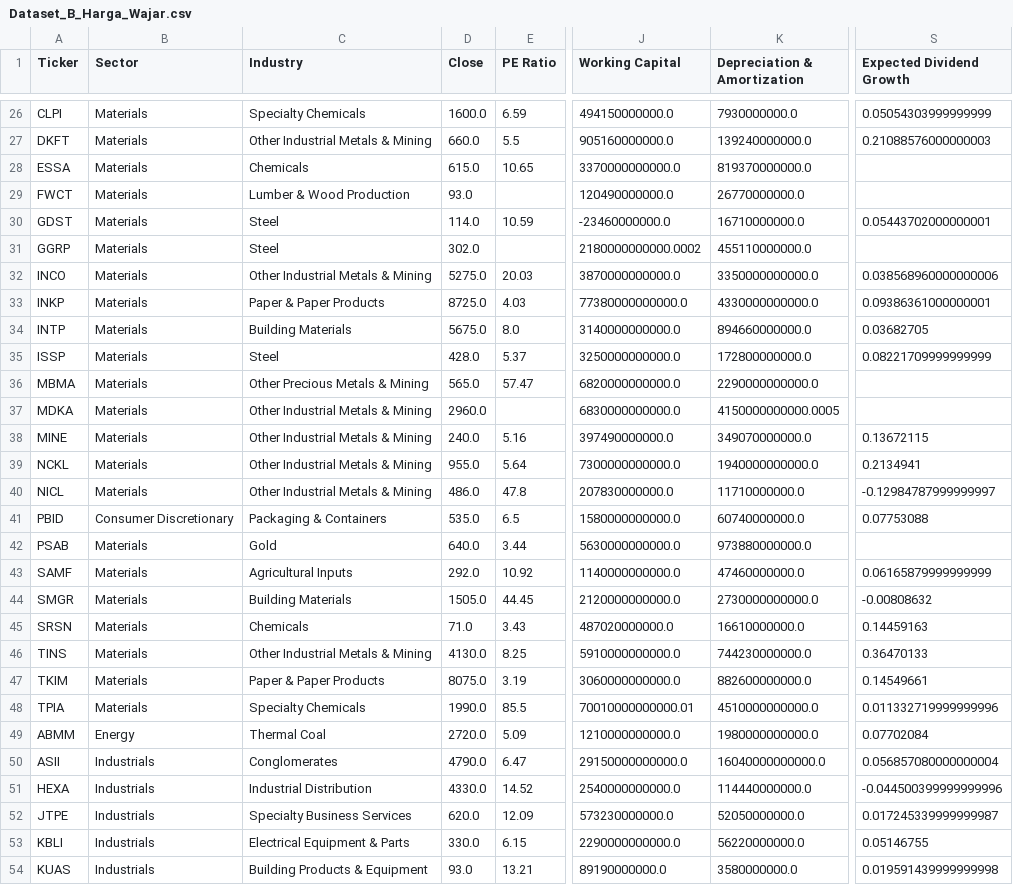
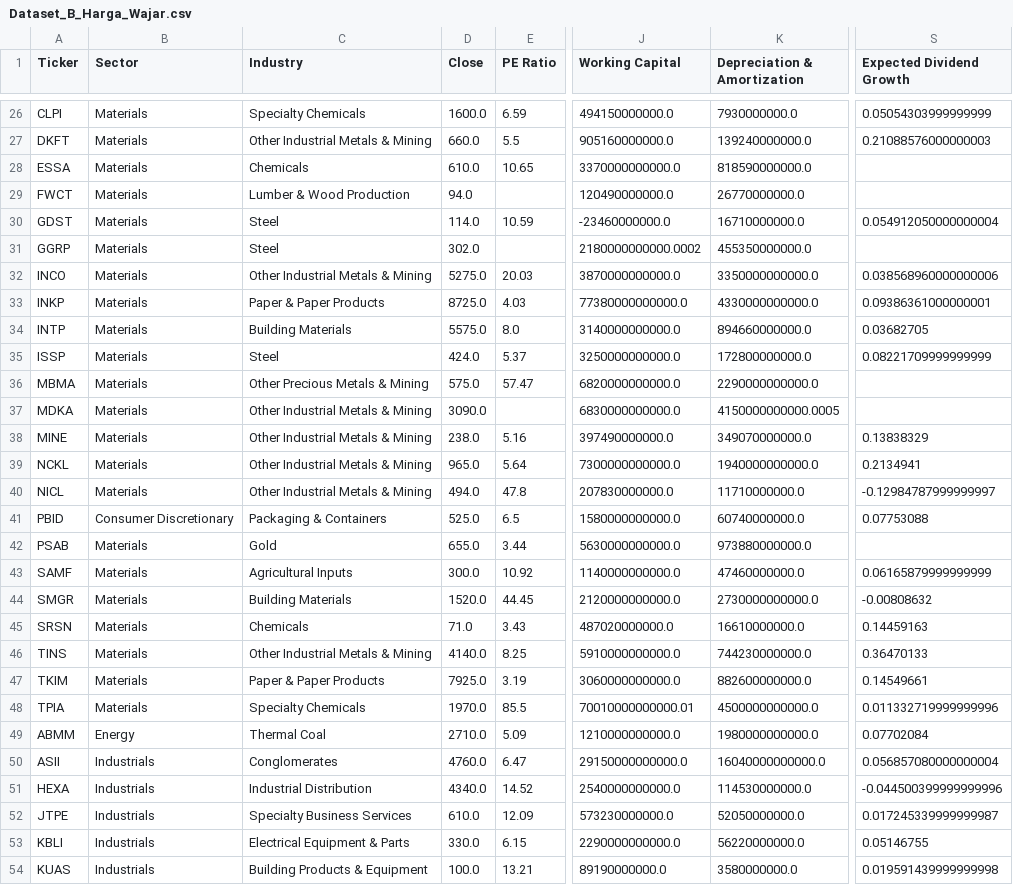
Before and after one commit to dodoreminica/pressure-monitor, a CSV file: Dataset_B_Harga_Wajar.csv, drawn as a sheet; only a part is shown, gaps mark what is left out; the diff covers the shown part only; the diff names each change by its address in the sheet, - before the commit and + after, or states it on an @@ line.

```diff
--- a/Dataset_B_Harga_Wajar.csv
+++ b/Dataset_B_Harga_Wajar.csv
-D28 (Close): 615.0
+D28 (Close): 610.0
-K28 (Depreciation & Amortization): 819370000000.0
+K28 (Depreciation & Amortization): 818590000000.0
-D29 (Close): 93.0
+D29 (Close): 94.0
-S30 (Expected Dividend Growth): 0.05443702000000001
+S30 (Expected Dividend Growth): 0.054912050000000004
-K31 (Depreciation & Amortization): 455110000000.0
+K31 (Depreciation & Amortization): 455350000000.0
-D34 (Close): 5675.0
+D34 (Close): 5575.0
-D35 (Close): 428.0
+D35 (Close): 424.0
-D36 (Close): 565.0
+D36 (Close): 575.0
-D37 (Close): 2960.0
+D37 (Close): 3090.0
-D38 (Close): 240.0
+D38 (Close): 238.0
-S38 (Expected Dividend Growth): 0.13672115
+S38 (Expected Dividend Growth): 0.13838329
-D39 (Close): 955.0
+D39 (Close): 965.0
-D40 (Close): 486.0
+D40 (Close): 494.0
-D41 (Close): 535.0
+D41 (Close): 525.0
-D42 (Close): 640.0
+D42 (Close): 655.0
-D43 (Close): 292.0
+D43 (Close): 300.0
-D44 (Close): 1505.0
+D44 (Close): 1520.0
-D46 (Close): 4130.0
+D46 (Close): 4140.0
-D47 (Close): 8075.0
+D47 (Close): 7925.0
-D48 (Close): 1990.0
+D48 (Close): 1970.0
-K48 (Depreciation & Amortization): 4510000000000.0
+K48 (Depreciation & Amortization): 4500000000000.0
-D49 (Close): 2720.0
+D49 (Close): 2710.0
-D50 (Close): 4790.0
+D50 (Close): 4760.0
-D51 (Close): 4330.0
+D51 (Close): 4340.0
-K51 (Depreciation & Amortization): 114440000000.0
+K51 (Depreciation & Amortization): 114530000000.0
-D52 (Close): 620.0
+D52 (Close): 610.0
-D54 (Close): 93.0
+D54 (Close): 100.0
```
Also changed, not shown: 127 edited cells elsewhere in this file, Dataset_D_Technical_Flow.csv, df_mentah_utama.csv.
